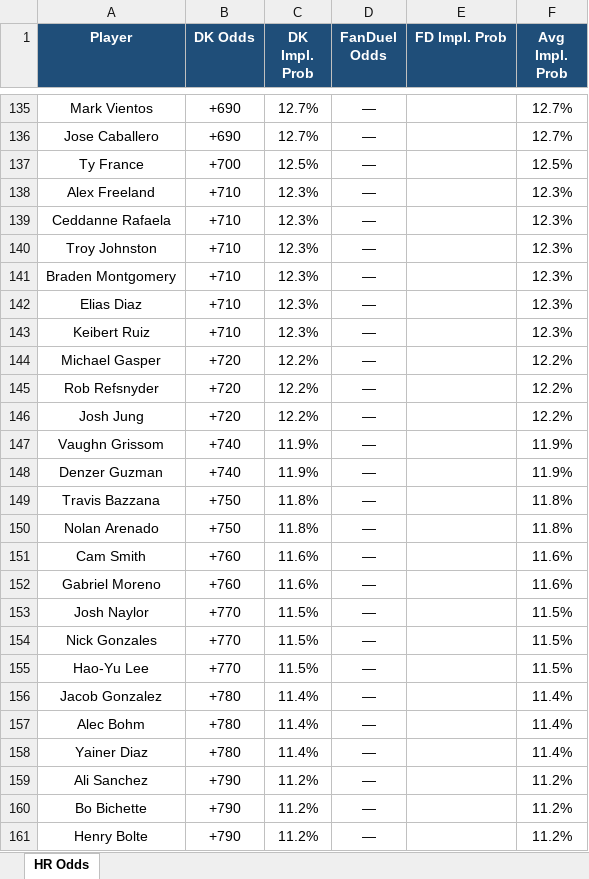
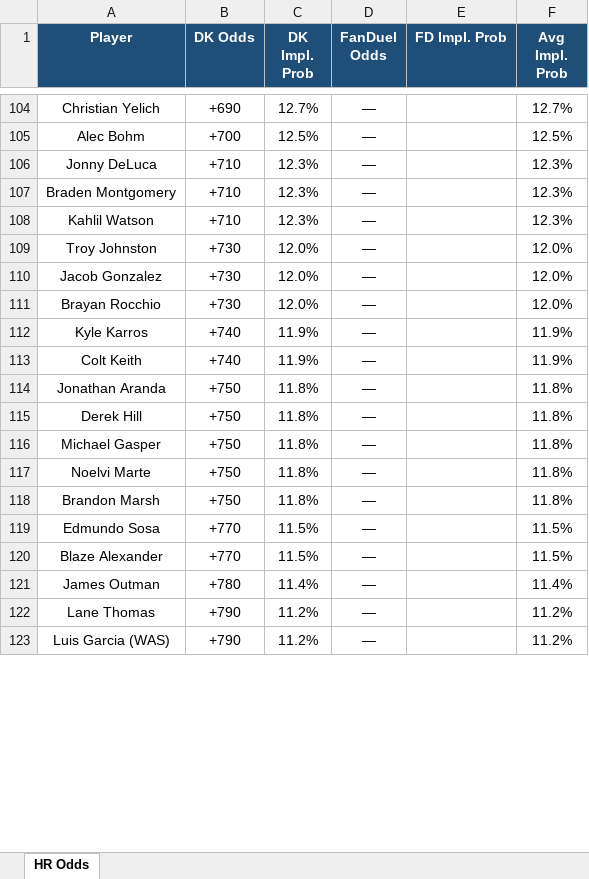
Before and after one commit to kornbergercharles-prog/HR-Odds-Scraper, an Excel workbook: hr_odds.xlsx, sheet HR Odds, drawn as a sheet; only a part is shown, gaps mark what is left out; values as stored, in another font and other column widths than the file's, no borders; removed rows and columns are numbered as before the commit, all else as after; the diff covers the shown part only; the diff names each change by its address in the sheet, - before the commit and + after, or states it on an @@ line.

```diff
--- a/hr_odds.xlsx (sheet HR Odds)
+++ b/hr_odds.xlsx (sheet HR Odds)
-A104 (Player): Mark Vientos
+A104 (Player): Christian Yelich
-row 136: Jose Caballero | +690 | 12.7% | — |  | 12.7%
-A105 (Player): Ty France
+A105 (Player): Alec Bohm
-row 138: Alex Freeland | +710 | 12.3% | — |  | 12.3%
-row 139: Ceddanne Rafaela | +710 | 12.3% | — |  | 12.3%
-A106 (Player): Troy Johnston
+A106 (Player): Jonny DeLuca
-A108 (Player): Elias Diaz
+A108 (Player): Kahlil Watson
-row 143: Keibert Ruiz | +710 | 12.3% | — |  | 12.3%
-row 144: Michael Gasper | +720 | 12.2% | — |  | 12.2%
-row 145: Rob Refsnyder | +720 | 12.2% | — |  | 12.2%
-row 146: Josh Jung | +720 | 12.2% | — |  | 12.2%
+row 109: Troy Johnston | +730 | 12.0% | — |  | 12.0%
+row 110: Jacob Gonzalez | +730 | 12.0% | — |  | 12.0%
+row 111: Brayan Rocchio | +730 | 12.0% | — |  | 12.0%
-A112 (Player): Vaughn Grissom
+A112 (Player): Kyle Karros
-A113 (Player): Denzer Guzman
+A113 (Player): Colt Keith
-A114 (Player): Travis Bazzana
+A114 (Player): Jonathan Aranda
+row 115: Derek Hill | +750 | 11.8% | — |  | 11.8%
+row 116: Michael Gasper | +750 | 11.8% | — |  | 11.8%
+row 117: Noelvi Marte | +750 | 11.8% | — |  | 11.8%
-A118 (Player): Nolan Arenado
+A118 (Player): Brandon Marsh
-row 151: Cam Smith | +760 | 11.6% | — |  | 11.6%
-row 152: Gabriel Moreno | +760 | 11.6% | — |  | 11.6%
-A119 (Player): Josh Naylor
+A119 (Player): Edmundo Sosa
-A120 (Player): Nick Gonzales
+A120 (Player): Blaze Alexander
-row 155: Hao-Yu Lee | +770 | 11.5% | — |  | 11.5%
-A121 (Player): Jacob Gonzalez
+A121 (Player): James Outman
-row 157: Alec Bohm | +780 | 11.4% | — |  | 11.4%
-row 158: Yainer Diaz | +780 | 11.4% | — |  | 11.4%
-A122 (Player): Ali Sanchez
+A122 (Player): Lane Thomas
-A123 (Player): Bo Bichette
+A123 (Player): Luis Garcia (WAS)
-row 161: Henry Bolte | +790 | 11.2% | — |  | 11.2%
```
Also changed, not shown: other rows of this sheet, 1 other file.
